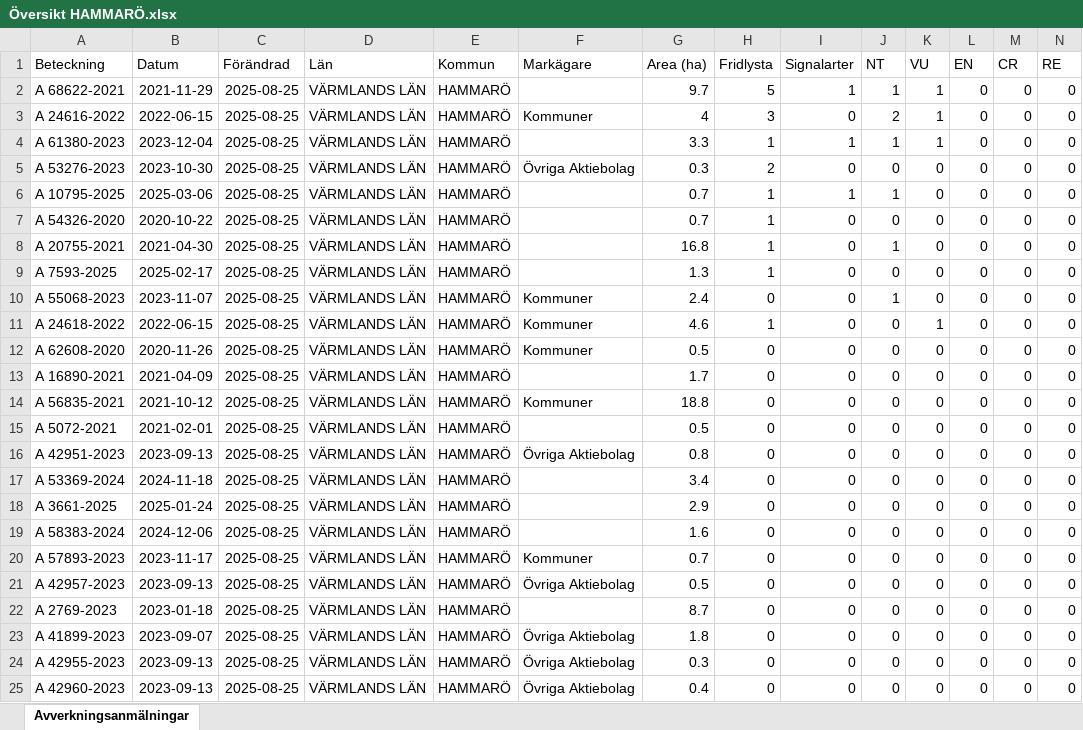
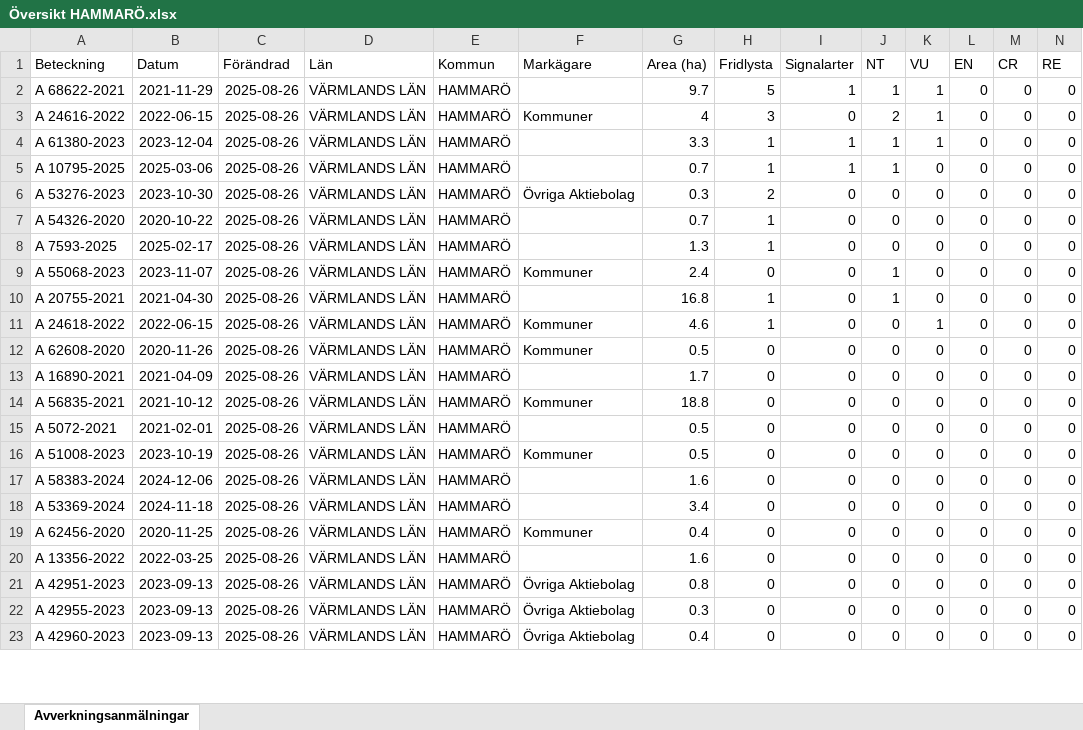
Before and after one commit to klasma/Logging_1761, an Excel workbook: Översikt HAMMARÖ.xlsx, sheet Avverkningsanmälningar, drawn as a sheet; only a part is shown; values as stored, in another font and other column widths than the file's, no borders; removed rows and columns are numbered as before the commit, all else as after; rows hold the shown columns only; the diff covers the shown part only; the diff names each change by its address in the sheet, - before the commit and + after, or states it on an @@ line.

```diff
--- a/Översikt HAMMARÖ.xlsx (sheet Avverkningsanmälningar)
+++ b/Översikt HAMMARÖ.xlsx (sheet Avverkningsanmälningar)
-C2:C4 (Förändrad): 2025-08-25
+C2:C4 (Förändrad): 2025-08-26
+row 5: A 10795-2025 | 2025-03-06 | 2025-08-26 | VÄRMLANDS LÄN | HAMMARÖ |  | 0.7 | 1 | 1 | 1 | 0 | 0 | 0 | 0
-C6 (Förändrad): 2025-08-25
+C6 (Förändrad): 2025-08-26
-row 6: A 10795-2025 | 2025-03-06 | 2025-08-25 | VÄRMLANDS LÄN | HAMMARÖ |  | 0.7 | 1 | 1 | 1 | 0 | 0 | 0 | 0
-C7 (Förändrad): 2025-08-25
+C7 (Förändrad): 2025-08-26
-row 8: A 20755-2021 | 2021-04-30 | 2025-08-25 | VÄRMLANDS LÄN | HAMMARÖ |  | 16.8 | 1 | 0 | 1 | 0 | 0 | 0 | 0
-C8:C9 (Förändrad): 2025-08-25
+C8:C9 (Förändrad): 2025-08-26
+row 10: A 20755-2021 | 2021-04-30 | 2025-08-26 | VÄRMLANDS LÄN | HAMMARÖ |  | 16.8 | 1 | 0 | 1 | 0 | 0 | 0 | 0
-C11:C16 (Förändrad): 2025-08-25
+C11:C16 (Förändrad): 2025-08-26
-A16 (Beteckning): A 42951-2023
+A16 (Beteckning): A 51008-2023
-B16 (Datum): 2023-09-13
+B16 (Datum): 2023-10-19
-F16 (Markägare): Övriga Aktiebolag
+F16 (Markägare): Kommuner
-G16 (Area (ha)): 0.8
+G16 (Area (ha)): 0.5
-row 17: A 53369-2024 | 2024-11-18 | 2025-08-25 | VÄRMLANDS LÄN | HAMMARÖ |  | 3.4 | 0 | 0 | 0 | 0 | 0 | 0 | 0
-row 18: A 3661-2025 | 2025-01-24 | 2025-08-25 | VÄRMLANDS LÄN | HAMMARÖ |  | 2.9 | 0 | 0 | 0 | 0 | 0 | 0 | 0
-C17:C23 (Förändrad): 2025-08-25
+C17:C23 (Förändrad): 2025-08-26
-A18 (Beteckning): A 57893-2023
+A18 (Beteckning): A 53369-2024
-B18 (Datum): 2023-11-17
+B18 (Datum): 2024-11-18
-F18 (Markägare): Kommuner
+F18 (Markägare): (empty)
-G18 (Area (ha)): 0.7
+G18 (Area (ha)): 3.4
-A19 (Beteckning): A 42957-2023
+A19 (Beteckning): A 62456-2020
-B19 (Datum): 2023-09-13
+B19 (Datum): 2020-11-25
-F19 (Markägare): Övriga Aktiebolag
+F19 (Markägare): Kommuner
-G19 (Area (ha)): 0.5
+G19 (Area (ha)): 0.4
-A20 (Beteckning): A 2769-2023
+A20 (Beteckning): A 13356-2022
-B20 (Datum): 2023-01-18
+B20 (Datum): 2022-03-25
-G20 (Area (ha)): 8.7
+G20 (Area (ha)): 1.6
-A21 (Beteckning): A 41899-2023
+A21 (Beteckning): A 42951-2023
-B21 (Datum): 2023-09-07
+B21 (Datum): 2023-09-13
-G21 (Area (ha)): 1.8
+G21 (Area (ha)): 0.8
```
Also changed, not shown: 3 added rows, 2 removed rows and 27 edited cells elsewhere in this sheet, artfynd/A 10795-2025 artfynd.xlsx, artfynd/A 20755-2021 artfynd.xlsx, 57 other files.
